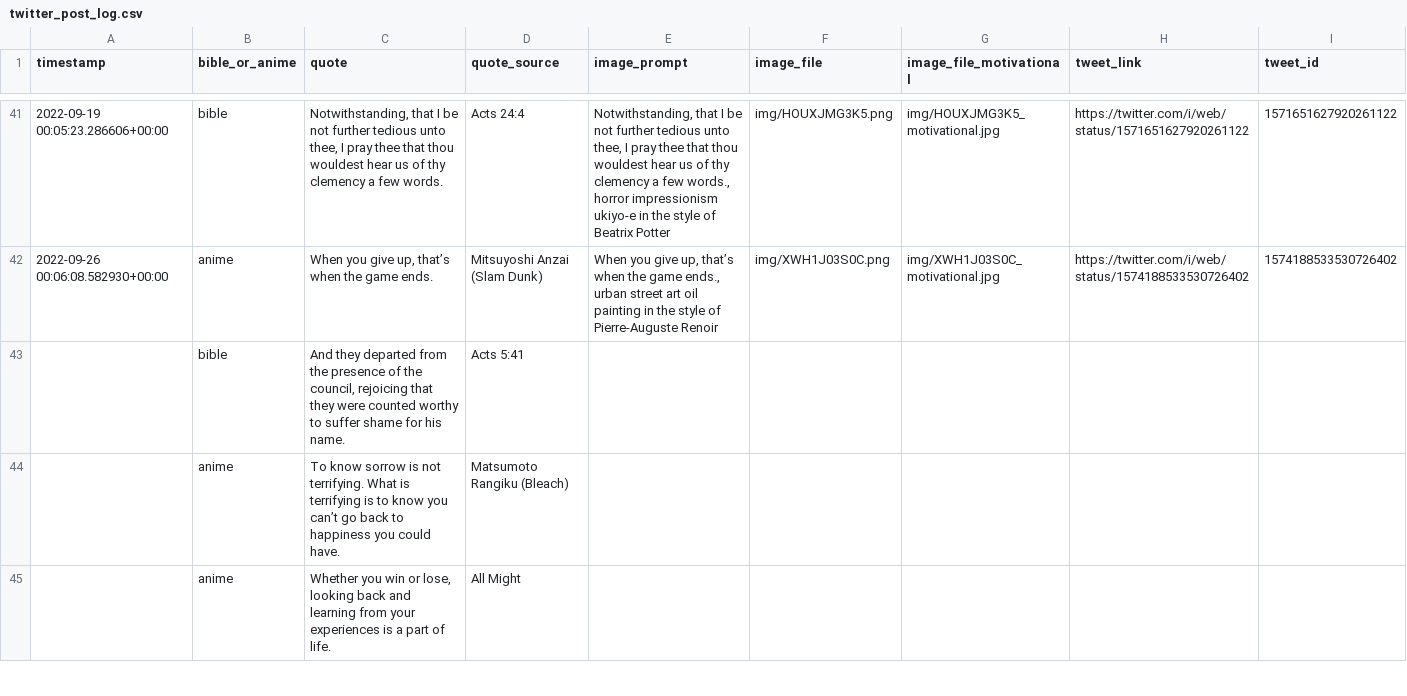
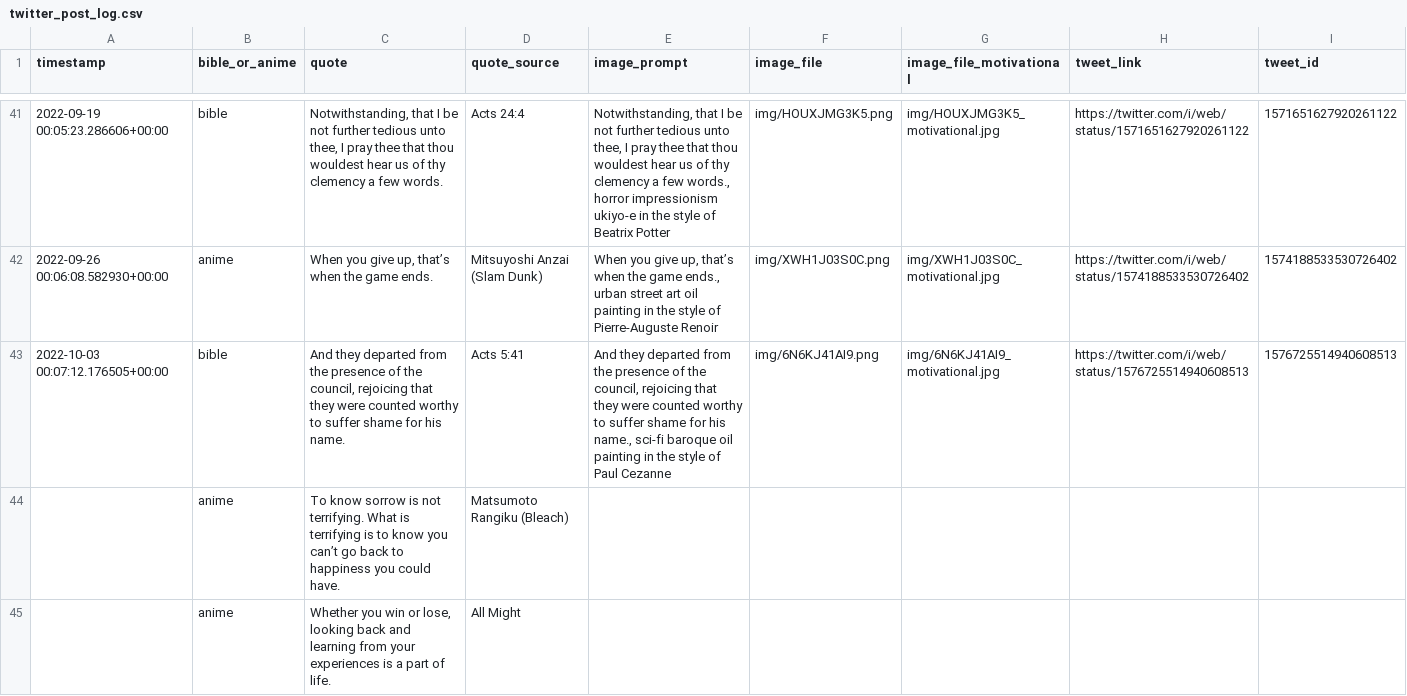
Before and after one commit to charlesjlee/twitter_dalle2_bot, a CSV file: data/twitter_post_log.csv, drawn as a sheet; only a part is shown, gaps mark what is left out.

```diff
--- a/data/twitter_post_log.csv
+++ b/data/twitter_post_log.csv
@@ -42,3 +42,3 @@ timestamp,bible_or_anime,quote,quote_source,image_prompt,image_file,image_file_m
 2022-09-26 00:06:08.582930+00:00,anime,"When you give up, that’s when the game ends.",Mitsuyoshi Anzai (Slam Dunk),"When you give up, that’s when the game ends., urban street art oil painting in the style of Pierre-Auguste Renoir",img/XWH1J03S0C.png,img/XWH1J03S0C_motivational.jpg,https://twitter.com/i/web/status/1574188533530726402,1574188533530726402
-,bible,"And they departed from the presence of the council, rejoicing that they were counted worthy to suffer shame for his name.",Acts 5:41,,,,,
+2022-10-03 00:07:12.176505+00:00,bible,"And they departed from the presence of the council, rejoicing that they were counted worthy to suffer shame for his name.",Acts 5:41,"And they departed from the presence of the council, rejoicing that they were counted worthy to suffer shame for his name., sci-fi baroque oil painting in the style of Paul Cezanne",img/6N6KJ41AI9.png,img/6N6KJ41AI9_motivational.jpg,https://twitter.com/i/web/status/1576725514940608513,1576725514940608513
 ,anime,To know sorrow is not terrifying. What is terrifying is to know you can’t go back to happiness you could have.,Matsumoto Rangiku (Bleach),,,,,
```
Also changed, not shown: 2 other files.
